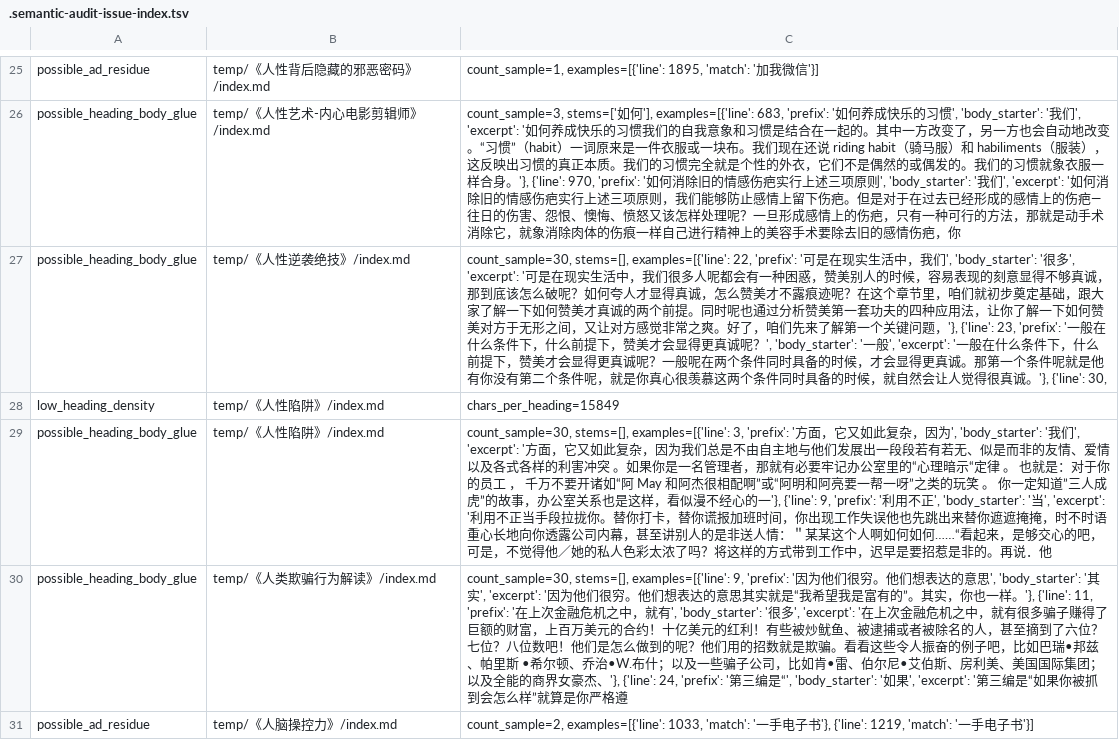
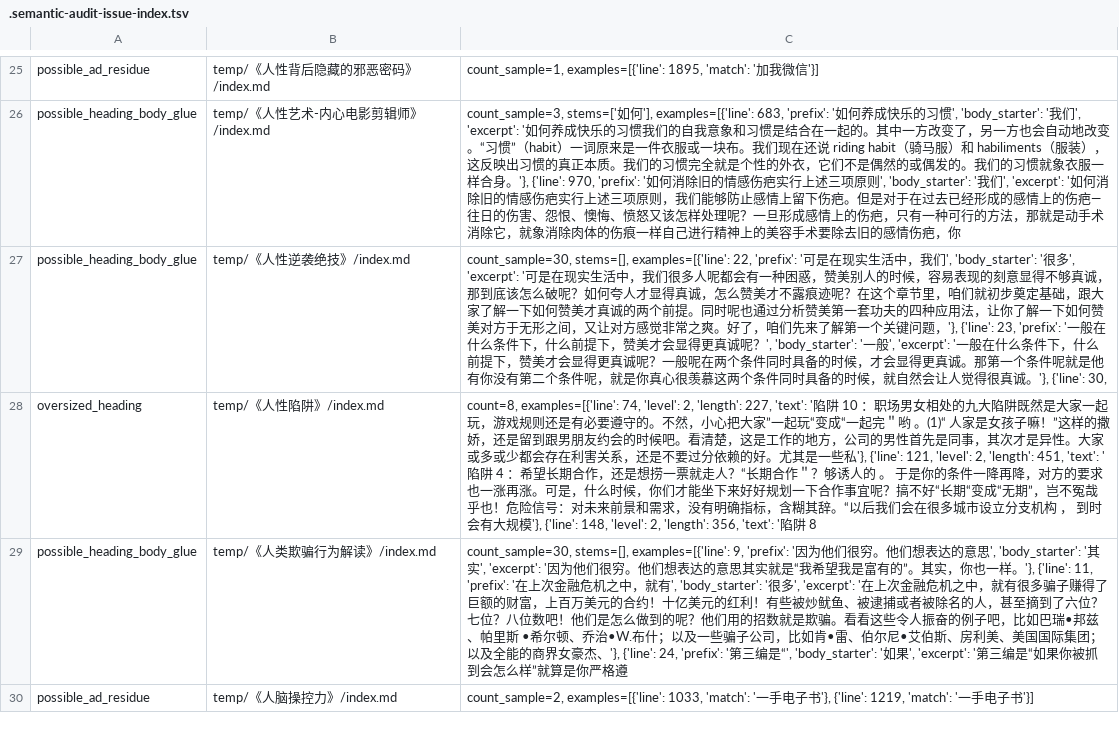
Before and after one commit to shopable-ai/VizTell, a TSV file: temp/.semantic-audit-issue-index.tsv, drawn as a sheet; only a part is shown, gaps mark what is left out.

```diff
--- a/temp/.semantic-audit-issue-index.tsv
+++ b/temp/.semantic-audit-issue-index.tsv
@@ -27,4 +27,3 @@ possible_heading_body_glue	temp/《人性艺术-内心电影剪辑师》/index.m
 possible_heading_body_glue	temp/《人性逆袭绝技》/index.md	count_sample=30, stems=[], examples=[{'line': 22, 'prefix': '可是在现实生活中，我们', 'body_starter': '很多', 'excerpt': '可是在现实生活中，我们很多人呢都会有一种困惑，赞美别人的时候，容易表现的刻意显得不够真诚，那到底该怎么破呢？如何夸人才显得真诚，怎么赞美才不露痕迹呢？在这个章节里，咱们就初步奠定基础，跟大家了解一下如何赞美才真诚的两个前提。同时呢也通过分析赞美第一套功夫的四种应用法，让你了解一下如何赞美对方于无形之间，又让对方感觉非常之爽。好了，咱们先来了解第一个关键问题，'}, {'line': 23, 'prefix': '一般在什么条件下，什么前提下，赞美才会显得更真诚呢？', 'body_starter': '一般', 'excerpt': '一般在什么条件下，什么前提下，赞美才会显得更真诚呢？一般呢在两个条件同时具备的时候，才会显得更真诚。那第一个条件呢就是他有你没有第二个条件呢，就是你真心很羡慕这两个条件同时具备的时候，就自然会让人觉得很真诚。'}, {'line': 30,
-low_heading_density	temp/《人性陷阱》/index.md	chars_per_heading=15849
-possible_heading_body_glue	temp/《人性陷阱》/index.md	count_sample=30, stems=[], examples=[{'line': 3, 'prefix': '方面，它又如此复杂，因为', 'body_starter': '我们', 'excerpt': '方面，它又如此复杂，因为我们总是不由自主地与他们发展出一段段若有若无、似是而非的友情、爱情以及各式各样的利害冲突 。如果你是一名管理者，那就有必要牢记办公室里的“心理暗示“定律 。 也就是：对于你的员工 ， 千万不要开诸如“阿 May 和阿杰很相配啊”或“阿明和阿亮要一帮一呀”之类的玩笑 。 你一定知道”三人成虎”的故事，办公室关系也是这样，看似漫不经心的一'}, {'line': 9, 'prefix': '利用不正', 'body_starter': '当', 'excerpt': '利用不正当手段拉拢你。替你打卡，替你谎报加班时间，你出现工作失误他也先跳出来替你遮遮掩掩，时不时语重心长地向你透露公司内幕，甚至讲别人的是非送人情：＂某某这个人啊如何如何……“看起来，是够交心的吧，可是，不觉得他／她的私人色彩太浓了吗？将这样的方式带到工作中，迟早是要招惹是非的。再说．他
+oversized_heading	temp/《人性陷阱》/index.md	count=8, examples=[{'line': 74, 'level': 2, 'length': 227, 'text': '陷阱 10 ：职场男女相处的九大陷阱既然是大家一起玩，游戏规则还是有必要遵守的。不然，小心把大家”一起玩“变成“一起完＂哟 。(1)“ 人家是女孩子嘛！”这样的撒娇，还是留到跟男朋友约会的时候吧。看清楚，这是工作的地方，公司的男性首先是同事，其次才是异性。大家或多或少都会存在利害关系，还是不要过分依赖的好。尤其是一些私'}, {'line': 121, 'level': 2, 'length': 451, 'text': '陷阱 4 ：希望长期合作，还是想捞一票就走人？“长期合作＂？够诱人的 。 于是你的条件一降再降，对方的要求也一涨再涨。可是，什么时候，你们才能坐下来好好规划一下合作事宜呢？搞不好“长期“变成“无期”，岂不冤哉乎也！危险信号：对未来前景和需求，没有明确指标，含糊其辞。“以后我们会在很多城市设立分支机构 ， 到时会有大规模'}, {'line': 148, 'level': 2, 'length': 356, 'text': '陷阱 8
 possible_heading_body_glue	temp/《人类欺骗行为解读》/index.md	count_sample=30, stems=[], examples=[{'line': 9, 'prefix': '因为他们很穷。他们想表达的意思', 'body_starter': '其实', 'excerpt': '因为他们很穷。他们想表达的意思其实就是“我希望我是富有的”。其实，你也一样。'}, {'line': 11, 'prefix': '在上次金融危机之中，就有', 'body_starter': '很多', 'excerpt': '在上次金融危机之中，就有很多骗子赚得了巨额的财富，上百万美元的合约！十亿美元的红利！有些被炒鱿鱼、被逮捕或者被除名的人，甚至摘到了六位？七位？八位数吧！他们是怎么做到的呢？他们用的招数就是欺骗。看看这些令人振奋的例子吧，比如巴瑞•邦兹、帕里斯 •希尔顿、乔治•W.布什；以及一些骗子公司，比如肯•雷、伯尔尼•艾伯斯、房利美、美国国际集团；以及全能的商界女豪杰、'}, {'line': 24, 'prefix': '第三编是“', 'body_starter': '如果', 'excerpt': '第三编是“如果你被抓到会怎么样”就算是你严格遵
```
Also changed, not shown: 4 other files.
